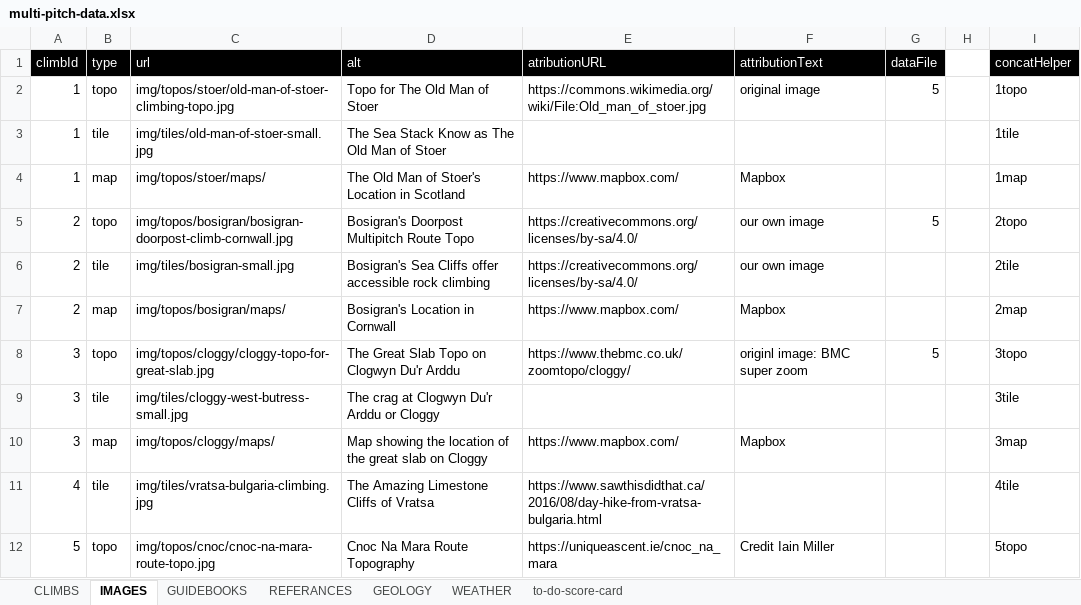
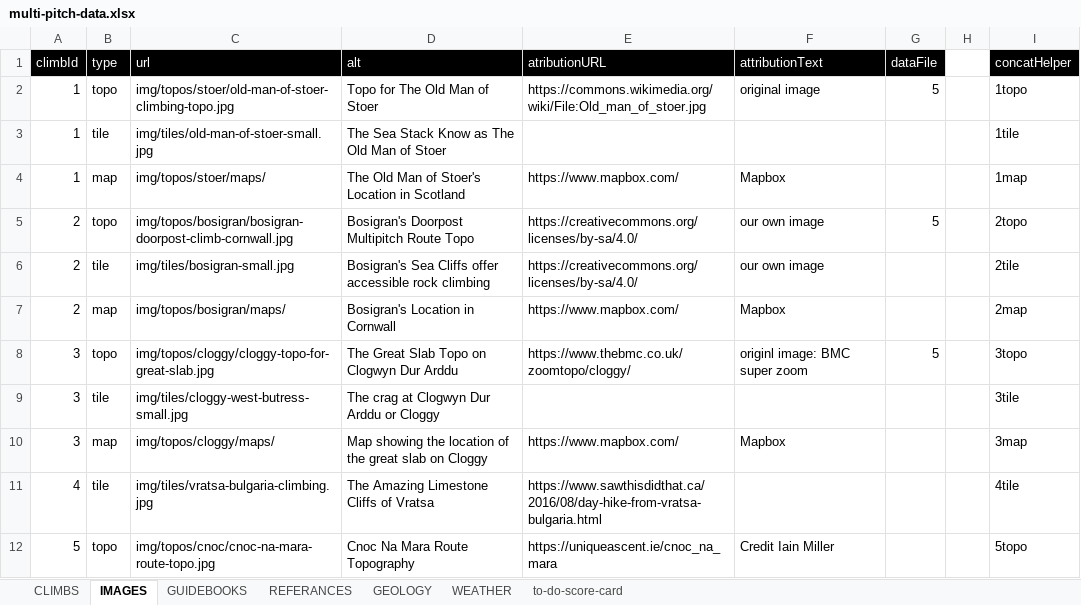
Before and after one commit to dankni/multi-pitch, an Excel workbook: working-files/multi-pitch-data.xlsx, sheet IMAGES, drawn as a sheet; only a part is shown; values as stored, in another font and other column widths than the file's, no borders; the diff names each change by its address in the sheet, - before the commit and + after, or states it on an @@ line.

```diff
--- a/working-files/multi-pitch-data.xlsx (sheet IMAGES)
+++ b/working-files/multi-pitch-data.xlsx (sheet IMAGES)
-D8 (alt): The Great Slab Topo on Clogwyn Du'r Arddu
+D8 (alt): The Great Slab Topo on Clogwyn Dur Arddu
-D9 (alt): The crag at Clogwyn Du'r Arddu or Cloggy
+D9 (alt): The crag at Clogwyn Dur Arddu or Cloggy
```
Also changed, not shown: sheet CLIMBS, sheet to-do-score-card, 3 other files.
